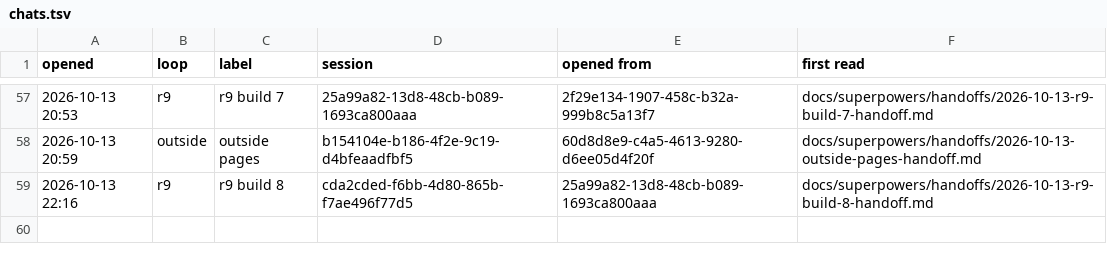
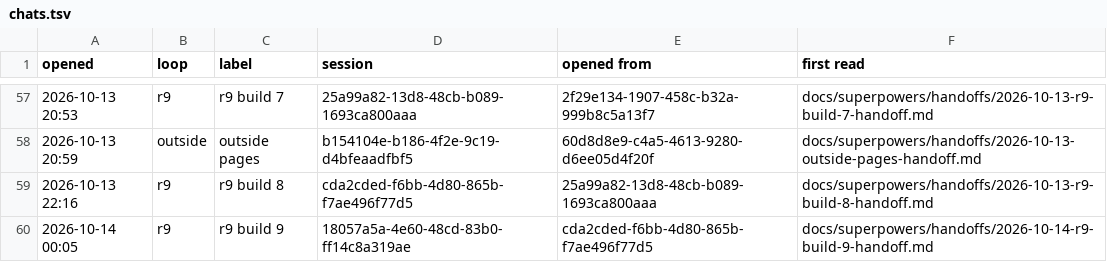
Before and after one commit to AugustOxQ/CoSiR, a TSV file: docs/superpowers/handoffs/chats.tsv, drawn as a sheet; only a part is shown, gaps mark what is left out; the diff names each change by its address in the sheet, - before the commit and + after, or states it on an @@ line.

```diff
--- a/docs/superpowers/handoffs/chats.tsv
+++ b/docs/superpowers/handoffs/chats.tsv
+row 60: 2026-10-14 00:05 | r9 | r9 build 9 | 18057a5a-4e60-48cd-83b0-ff14c8a319ae | cda2cded-f6bb-4d80-865b-f7ae496f77d5 | docs/superpowers/handoffs/2026-10-14-r9-build-9-handoff.md
```
Also changed, not shown: 1 other file.
